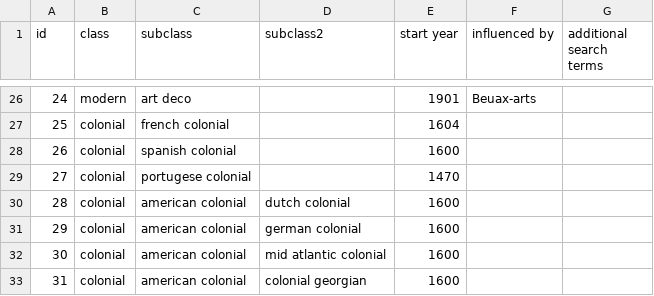
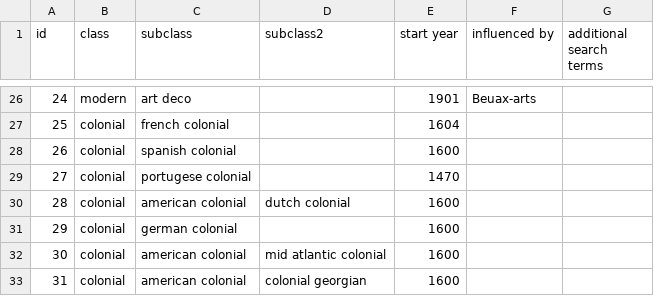
Before and after one commit to yuval105/data-science-project, a CSV file: data/architectural_styles.csv, drawn as a sheet; only a part is shown, gaps mark what is left out.

```diff
--- a/data/architectural_styles.csv
+++ b/data/architectural_styles.csv
@@ -30,3 +30,3 @@ id,class,subclass,subclass2,start year,influenced by,additional search terms
 28,colonial,american colonial,dutch colonial,1600,,
-29,colonial,american colonial,german colonial,1600,,
+29,colonial,german colonial,,1600,,
 30,colonial,american colonial,mid atlantic colonial,1600,,
```
Also changed, not shown: 36 other files.
